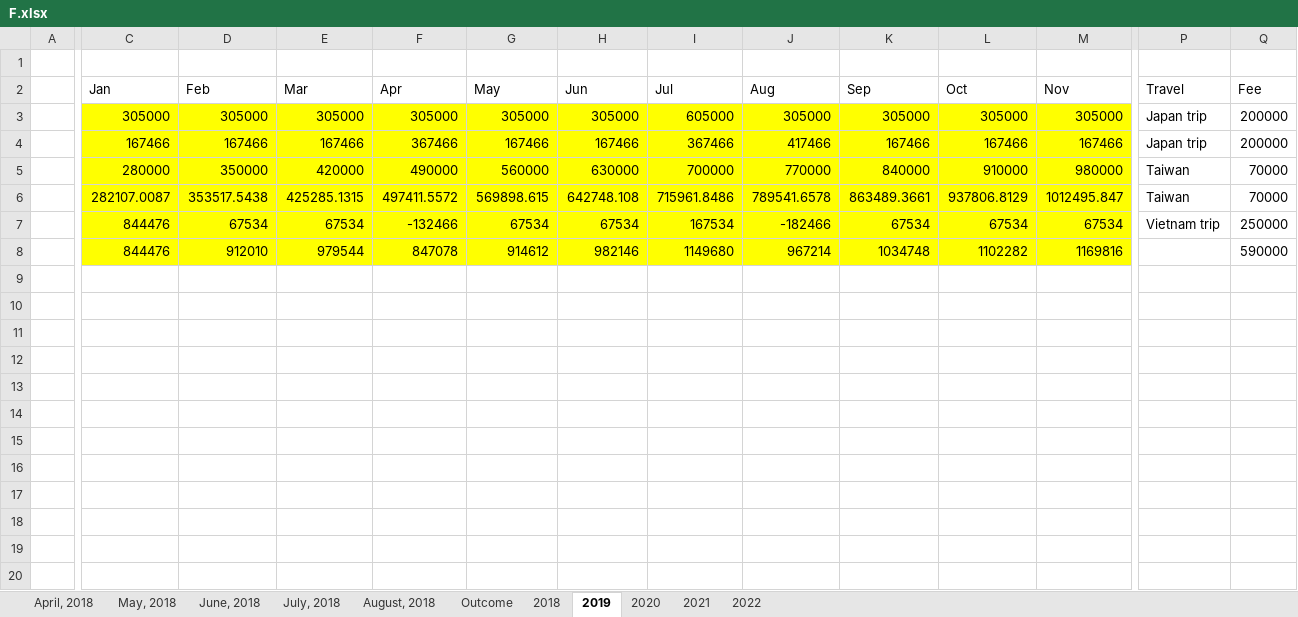
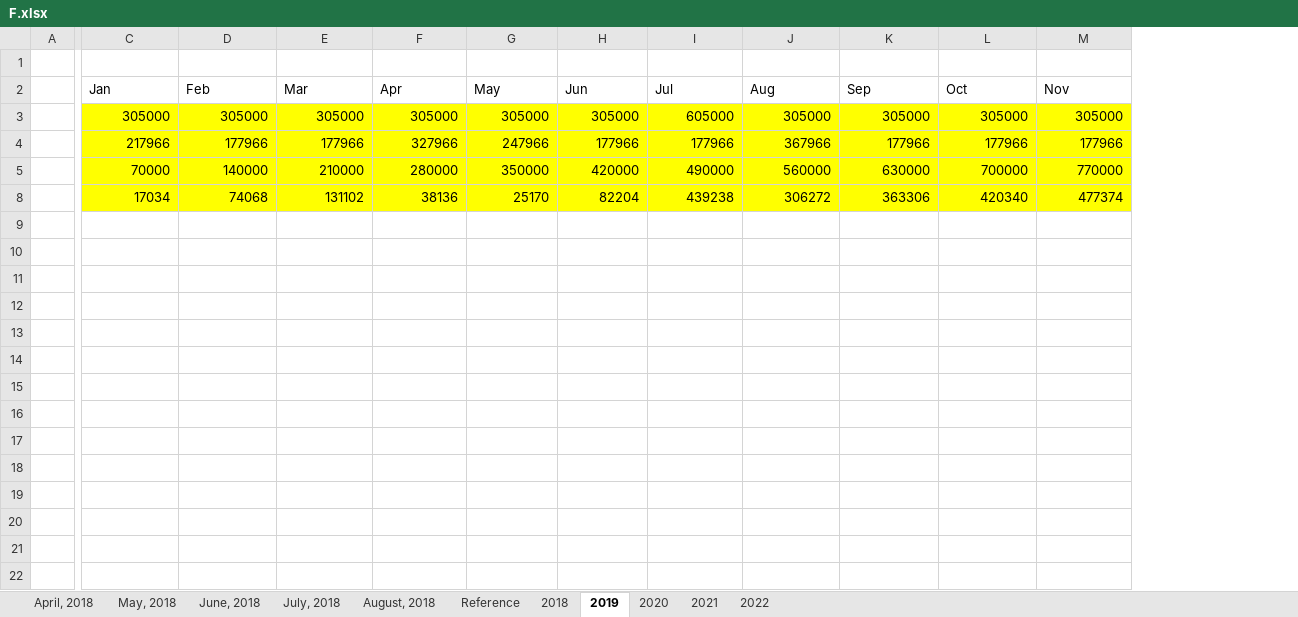
Before and after one commit to chunmlgit/mnist_keras, an Excel workbook: F.xlsx, sheet 2019, drawn as a sheet; only a part is shown, gaps mark what is left out; values as stored, in another font and other column widths than the file's, no borders; charts and pictures not drawn; removed rows and columns are numbered as before the commit, all else as after; rows hold the shown columns only; the diff covers the shown part only; the diff names each change by its address in the sheet, - before the commit and + after, or states it on an @@ line.

```diff
--- a/F.xlsx (sheet 2019)
+++ b/F.xlsx (sheet 2019)
-sheet tab: Outcome
+sheet tab: Reference
-column P (Travel), rows 3-7: Japan trip | Japan trip | Taiwan | Taiwan | Vietnam trip
-column Q (Fee), rows 3-8: 200000 | 200000 | 70000 | 70000 | 250000 | 590000
+row 4:  | 217966 | 177966 | 177966 | 327966 | 247966 | 177966 | 177966 | 367966 | 177966 | 177966 | 177966
+row 5:  | 70000 | 140000 | 210000 | 280000 | 350000 | 420000 | 490000 | 560000 | 630000 | 700000 | 770000
+row 8:  | 17034 | 74068 | 131102 | 38136 | 25170 | 82204 | 439238 | 306272 | 363306 | 420340 | 477374
-row 9:  | 167466 | 167466 | 167466 | 367466 | 167466 | 167466 | 367466 | 417466 | 167466 | 167466 | 167466 | Japan trip | 200000
+row 9: (empty)
-C9:M13 fill: #FFFF00
+C9:M13 fill: none
-row 10:  | 280000 | 350000 | 420000 | 490000 | 560000 | 630000 | 700000 | 770000 | 840000 | 910000 | 980000 | Taiwan | 70000
+row 10: (empty)
-row 11:  | 282107.0087 | 353517.5438 | 425285.1315 | 497411.5572 | 569898.615 | 642748.108 | 715961.8486 | 789541.6578 | 863489.3661 | 937806.8129 | 1012495.847 | Taiwan | 70000
+row 11: (empty)
-row 12:  | 844476 | 67534 | 67534 | -132466 | 67534 | 67534 | 167534 | -182466 | 67534 | 67534 | 67534 | Vietnam trip | 250000
+row 12: (empty)
-row 13:  | 844476 | 912010 | 979544 | 847078 | 914612 | 982146 | 1149680 | 967214 | 1034748 | 1102282 | 1169816 |  | 590000
+row 13: (empty)
+row 14: (empty)
+row 15: (empty)
+row 16: (empty)
+row 17: (empty)
+row 18: (empty)
+row 19: (empty)
+row 20: (empty)
+row 21: (empty)
+row 22: (empty)
```
Also changed, not shown: 19 added rows, 1 removed column and cell formats elsewhere in this sheet, sheet 2022, sheet 2020, sheet 2021, sheet 2018, sheet Reference, formulas that keep their value, hidden cells, charts or pictures.
